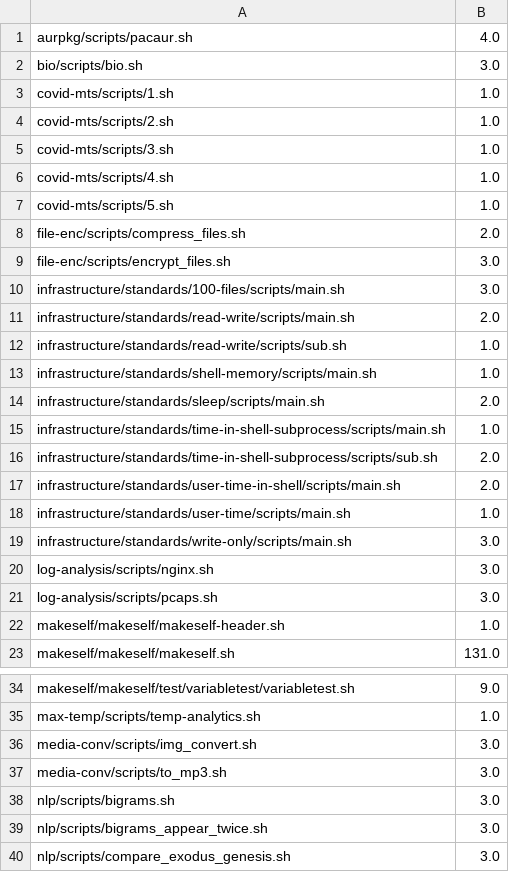
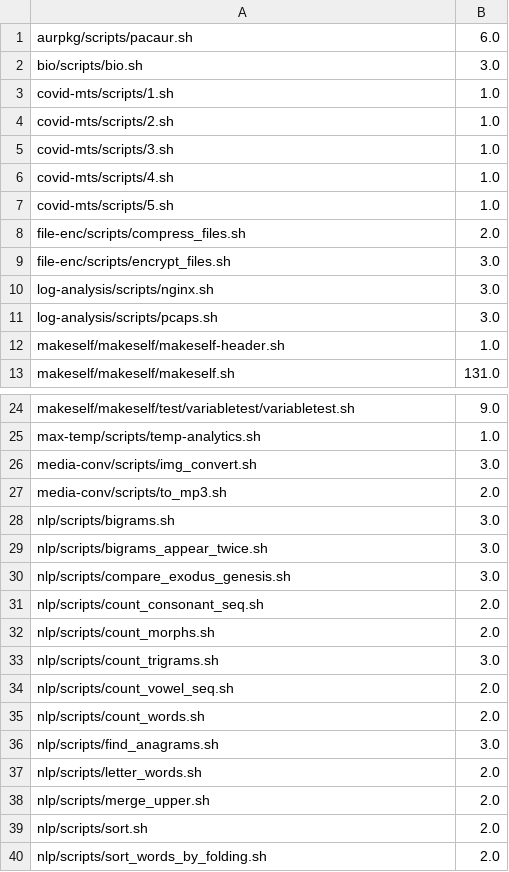
Before and after one commit to binpash/benchmarks, a CSV file: infrastructure/target/cyclomatic.csv, drawn as a sheet; only a part is shown, gaps mark what is left out; the shorter side is filled out with more unchanged rows.

```diff
--- a/infrastructure/target/cyclomatic.csv
+++ b/infrastructure/target/cyclomatic.csv
@@ -1,2 +1,2 @@
-aurpkg/scripts/pacaur.sh,4.0
+aurpkg/scripts/pacaur.sh,6.0
 bio/scripts/bio.sh,3.0
@@ -9,12 +9,2 @@ file-enc/scripts/compress_files.sh,2.0
 file-enc/scripts/encrypt_files.sh,3.0
-infrastructure/standards/100-files/scripts/main.sh,3.0
-infrastructure/standards/read-write/scripts/main.sh,2.0
-infrastructure/standards/read-write/scripts/sub.sh,1.0
-infrastructure/standards/shell-memory/scripts/main.sh,1.0
-infrastructure/standards/sleep/scripts/main.sh,2.0
-infrastructure/standards/time-in-shell-subprocess/scripts/main.sh,1.0
-infrastructure/standards/time-in-shell-subprocess/scripts/sub.sh,2.0
-infrastructure/standards/user-time-in-shell/scripts/main.sh,2.0
-infrastructure/standards/user-time/scripts/main.sh,1.0
-infrastructure/standards/write-only/scripts/main.sh,3.0
 log-analysis/scripts/nginx.sh,3.0
@@ -36,3 +26,3 @@ max-temp/scripts/temp-analytics.sh,1.0
 media-conv/scripts/img_convert.sh,3.0
-media-conv/scripts/to_mp3.sh,3.0
+media-conv/scripts/to_mp3.sh,2.0
 nlp/scripts/bigrams.sh,3.0
```
Also changed, not shown: infrastructure/target/lines_of_code.csv, infrastructure/target/nodes_in_scripts.csv, 2 other files.
